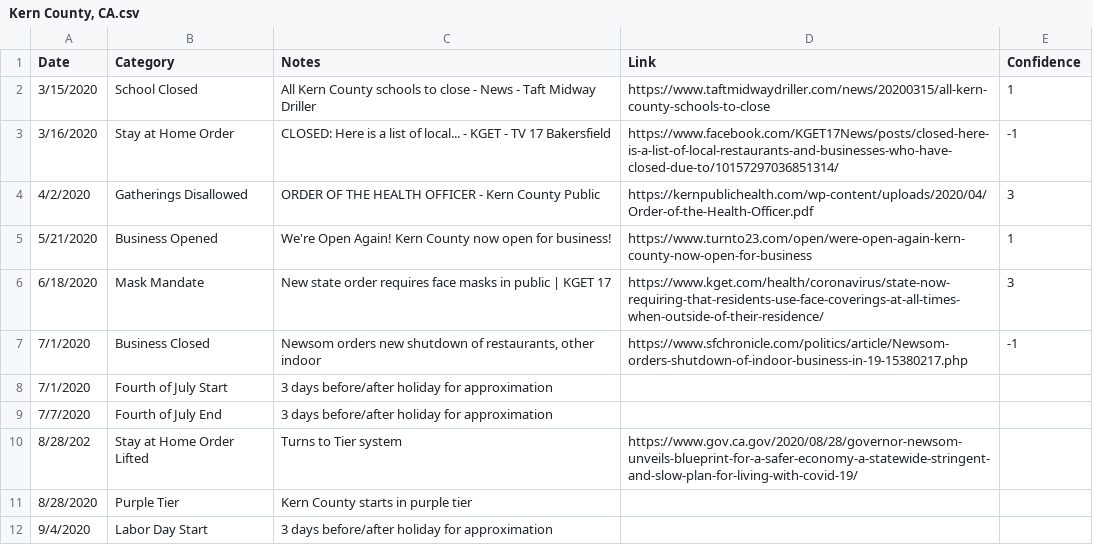
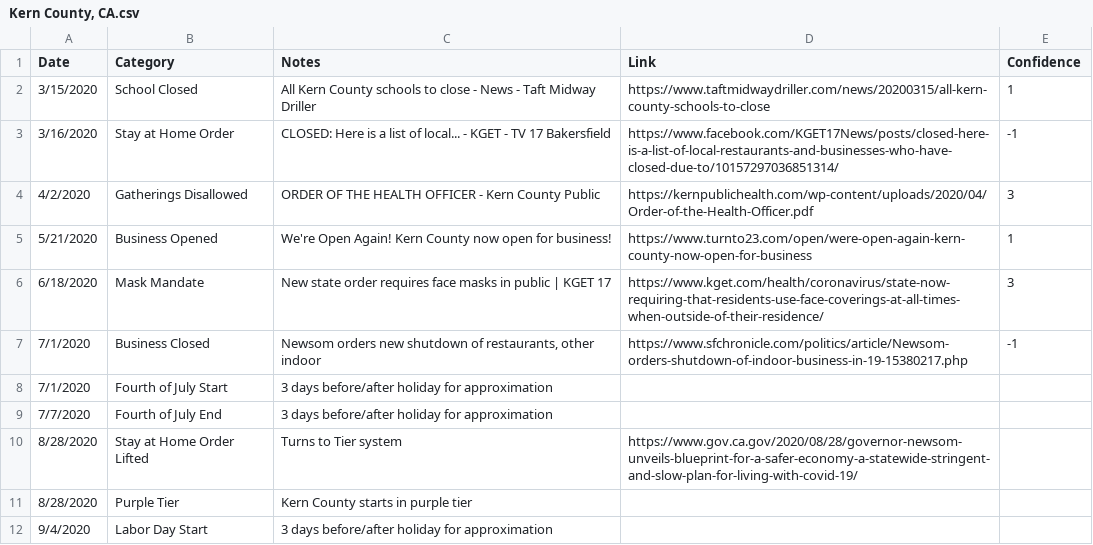
Before and after one commit to holiday-pettijohn/COVID-Tracking-Biola-Summer, a CSV file: Data/State Closure Data/County Closure Data/Kern County, CA.csv, drawn as a sheet; only a part is shown.

Commit message:
changed date

```diff
--- a/Data/State Closure Data/County Closure Data/Kern County, CA.csv
+++ b/Data/State Closure Data/County Closure Data/Kern County, CA.csv
@@ -9,3 +9,3 @@ Date,Category,Notes,Link,Confidence
 7/7/2020,Fourth of July End,3 days before/after holiday for approximation,,
-8/28/202,Stay at Home Order Lifted,Turns to Tier system,https://www.gov.ca.gov/2020/08/28/governor-newsom-unveils-blueprint-for-a-safer-economy-a-statewide-stringent-and-slow-plan-for-living-with-covid-19/,
+8/28/2020,Stay at Home Order Lifted,Turns to Tier system,https://www.gov.ca.gov/2020/08/28/governor-newsom-unveils-blueprint-for-a-safer-economy-a-statewide-stringent-and-slow-plan-for-living-with-covid-19/,
 8/28/2020,Purple Tier,Kern County starts in purple tier,,
```
Also changed, not shown: 2 other files.
